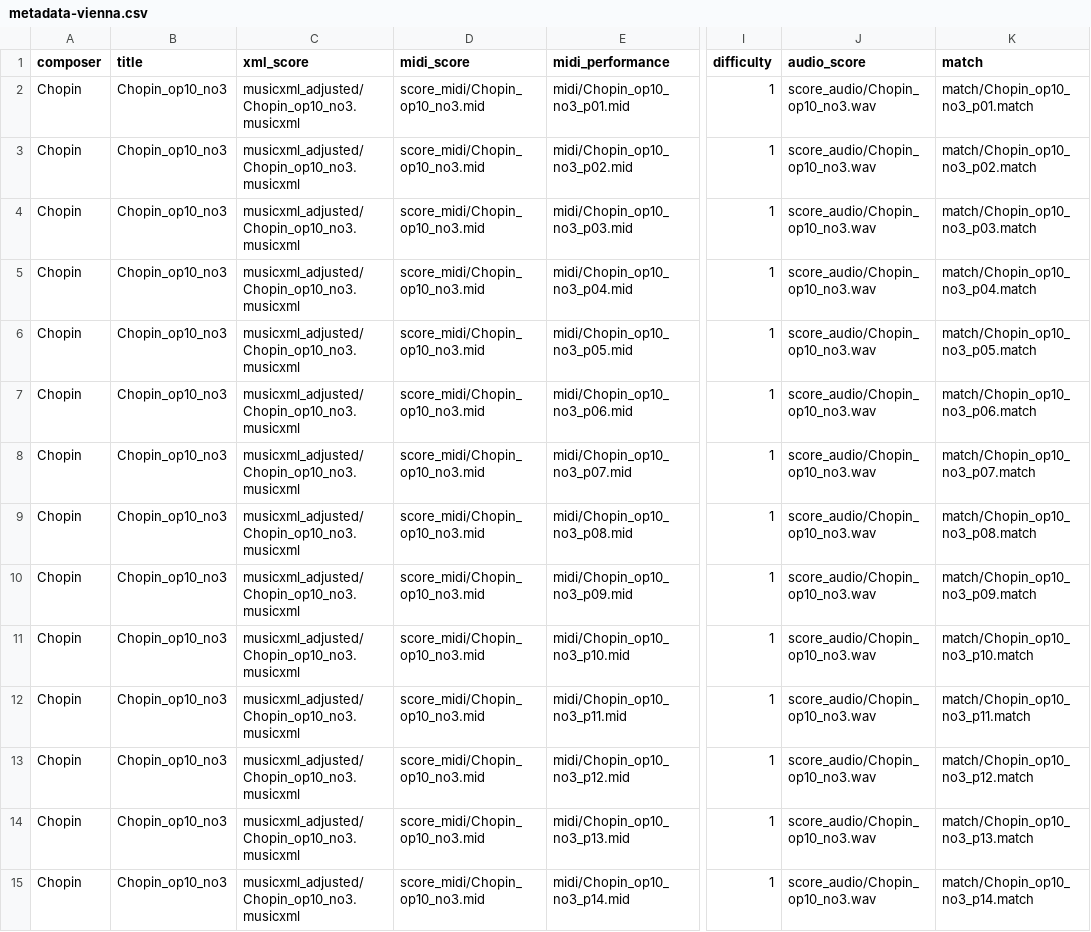
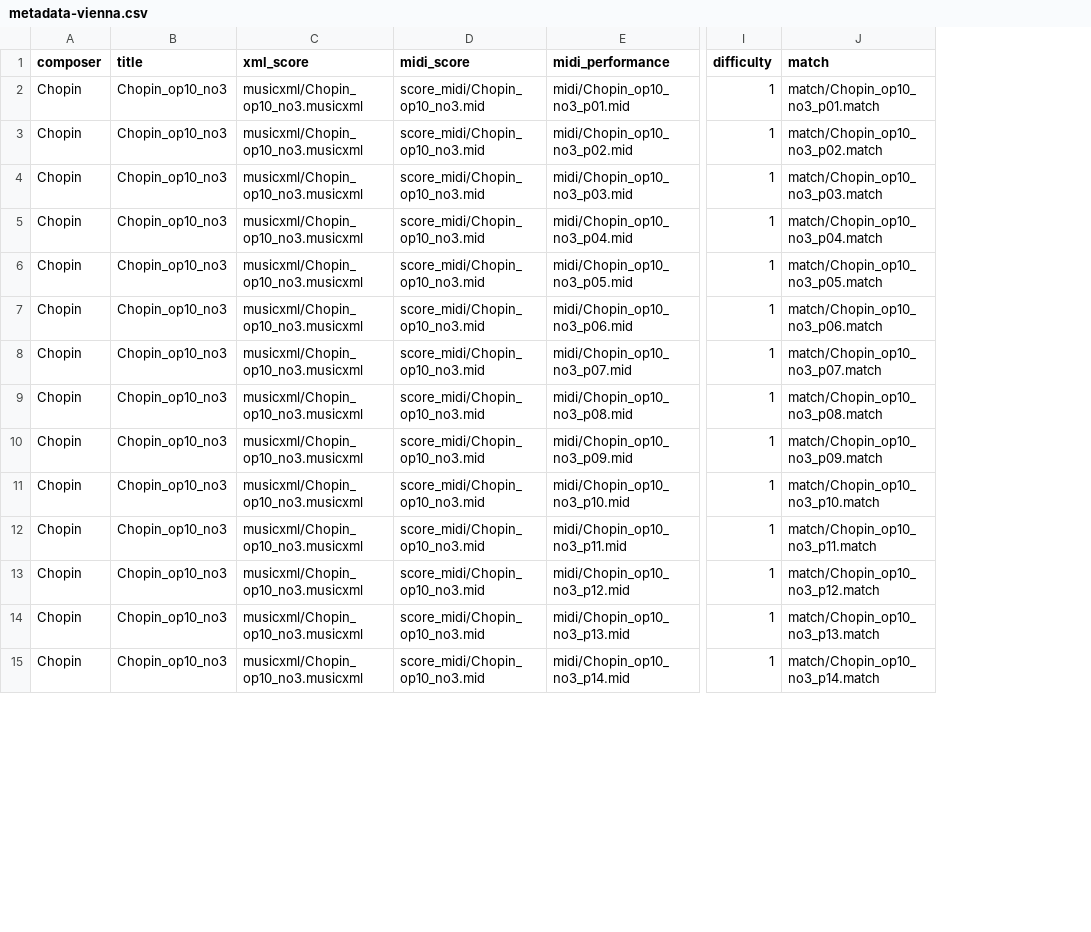
Before and after one commit to pymatchmaker/matchmaker_benchmark, a CSV file: data/metadata-vienna.csv, drawn as a sheet; only a part is shown, gaps mark what is left out; the diff covers the shown part only; the diff names each change by its address in the sheet, - before the commit and + after, or states it on an @@ line.

```diff
--- a/data/metadata-vienna.csv
+++ b/data/metadata-vienna.csv
-column J (audio_score), rows 2-15: all score_audio/Chopin_op10_no3.wav
-C2:C15 (xml_score): musicxml_adjusted/Chopin_op10_no3.musicxml
+C2:C15 (xml_score): musicxml/Chopin_op10_no3.musicxml
```
Also changed, not shown: 74 edited cells elsewhere in this file, data/metadata-batik.csv, 6 other files.
